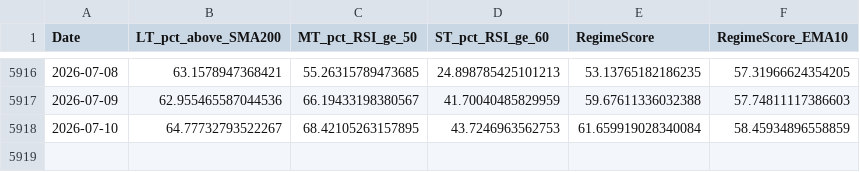
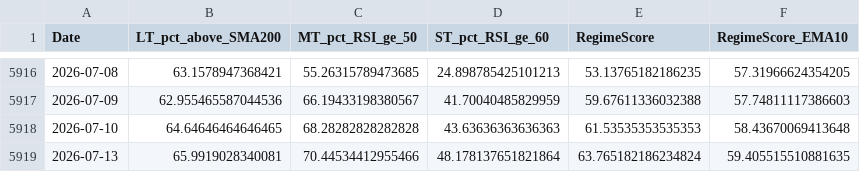
Before and after one commit to aljalajelab/market-dashboard, a CSV file: data/regime.csv, drawn as a sheet; only a part is shown, gaps mark what is left out.

```diff
--- a/data/regime.csv
+++ b/data/regime.csv
@@ -5917,2 +5917,3 @@ Date,LT_pct_above_SMA200,MT_pct_RSI_ge_50,ST_pct_RSI_ge_60,RegimeScore,RegimeSco
 2026-07-09,62.955465587044536,66.19433198380567,41.70040485829959,59.67611336032388,57.74811117386603
-2026-07-10,64.77732793522267,68.42105263157895,43.7246963562753,61.659919028340084,58.45934896558859
+2026-07-10,64.64646464646465,68.28282828282828,43.63636363636363,61.53535353535353,58.43670069413648
+2026-07-13,65.9919028340081,70.44534412955466,48.178137651821864,63.765182186234824,59.405515510881635
```
Also changed, not shown: data/m21.csv, data/macd_nq.csv, 13 other files.
